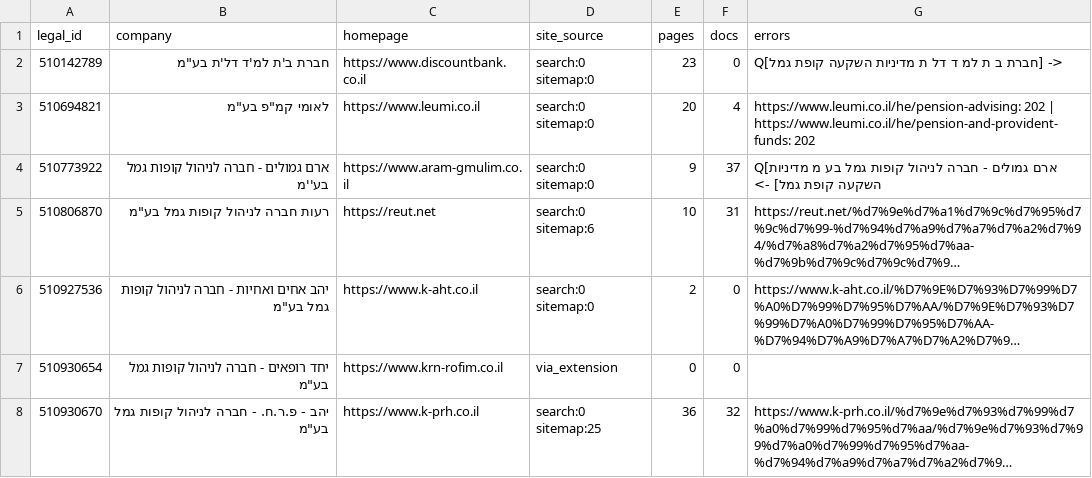
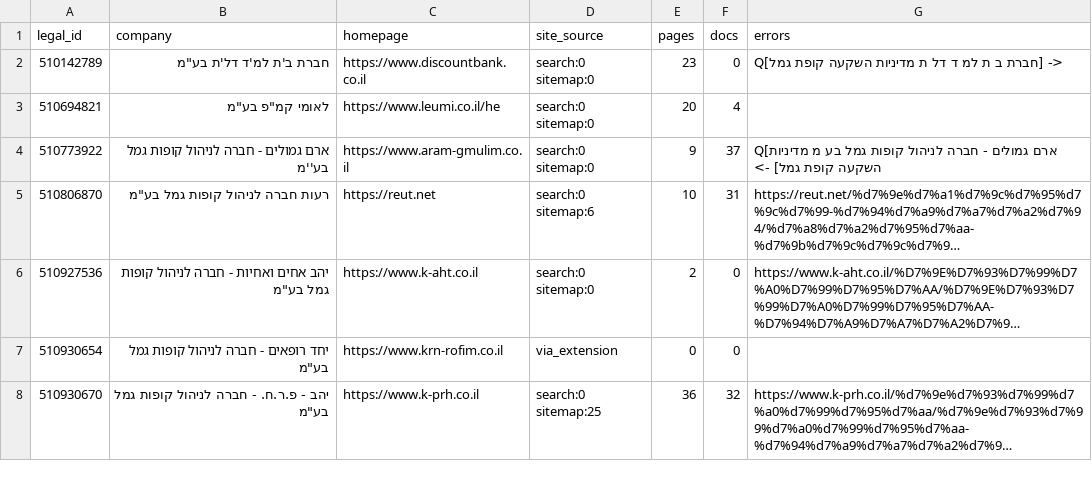
Before and after one commit to Revach123/MASLULIM, a CSV file: policy/crawl_report.csv, drawn as a sheet; only a part is shown; long unchanged cells end in ….

```diff
--- a/policy/crawl_report.csv
+++ b/policy/crawl_report.csv
@@ -2,3 +2,3 @@
 510142789,"חברת ב'ת למ'ד דל'ת בע""מ",https://www.discountbank.co.il,search:0 sitemap:0,23,0,Q[חברת ב ת למ ד דל ת מדיניות השקעה קופת גמל] ->
-510694821,"לאומי קמ""פ בע""מ",https://www.leumi.co.il,search:0 sitemap:0,20,4,https://www.leumi.co.il/he/pension-advising: 202 | https://www.leumi.co.il/he/pension-and-provident-funds: 202
+510694821,"לאומי קמ""פ בע""מ",https://www.leumi.co.il/he,search:0 sitemap:0,20,4,
 510773922,ארם גמולים - חברה לניהול קופות גמל בע''מ,https://www.aram-gmulim.co.il,search:0 sitemap:0,9,37,Q[ארם גמולים - חברה לניהול קופות גמל בע  מ מדיניות השקעה קופת גמל] ->
```
Also changed, not shown: 8 other files.
